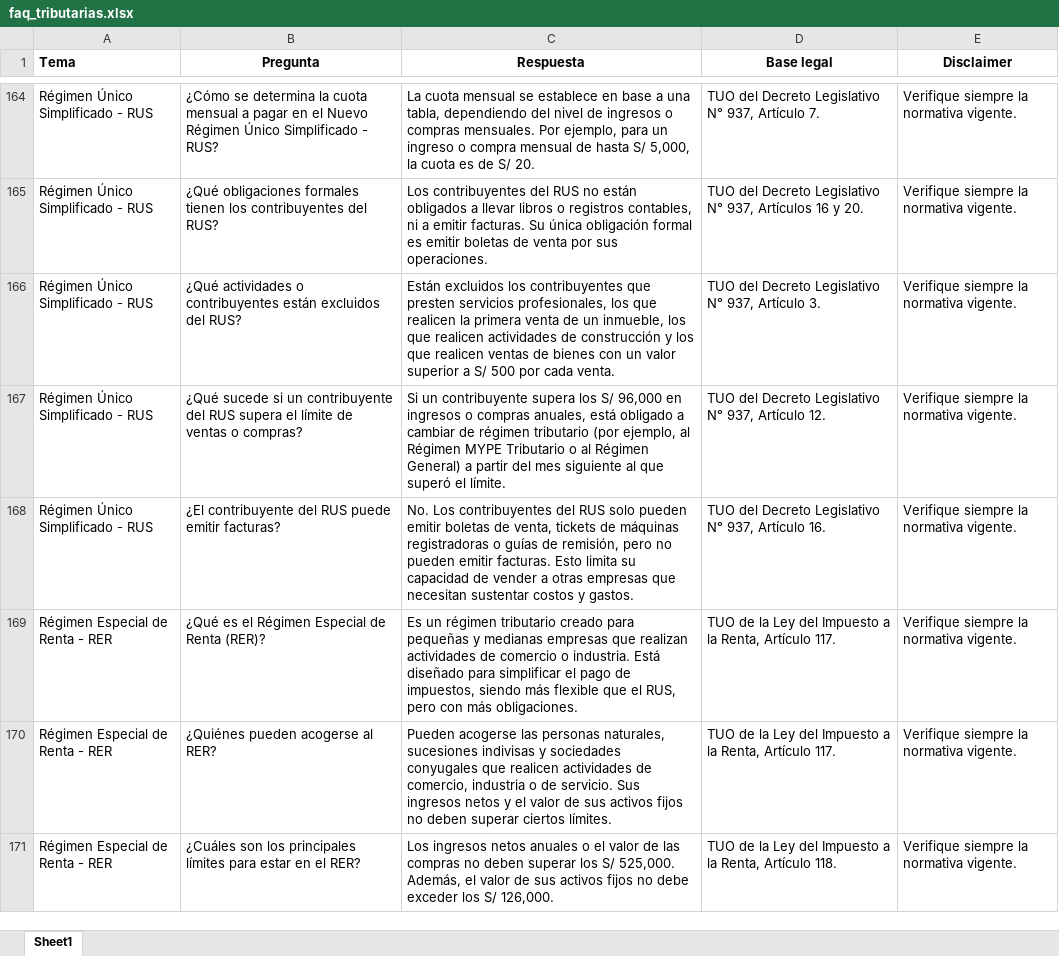
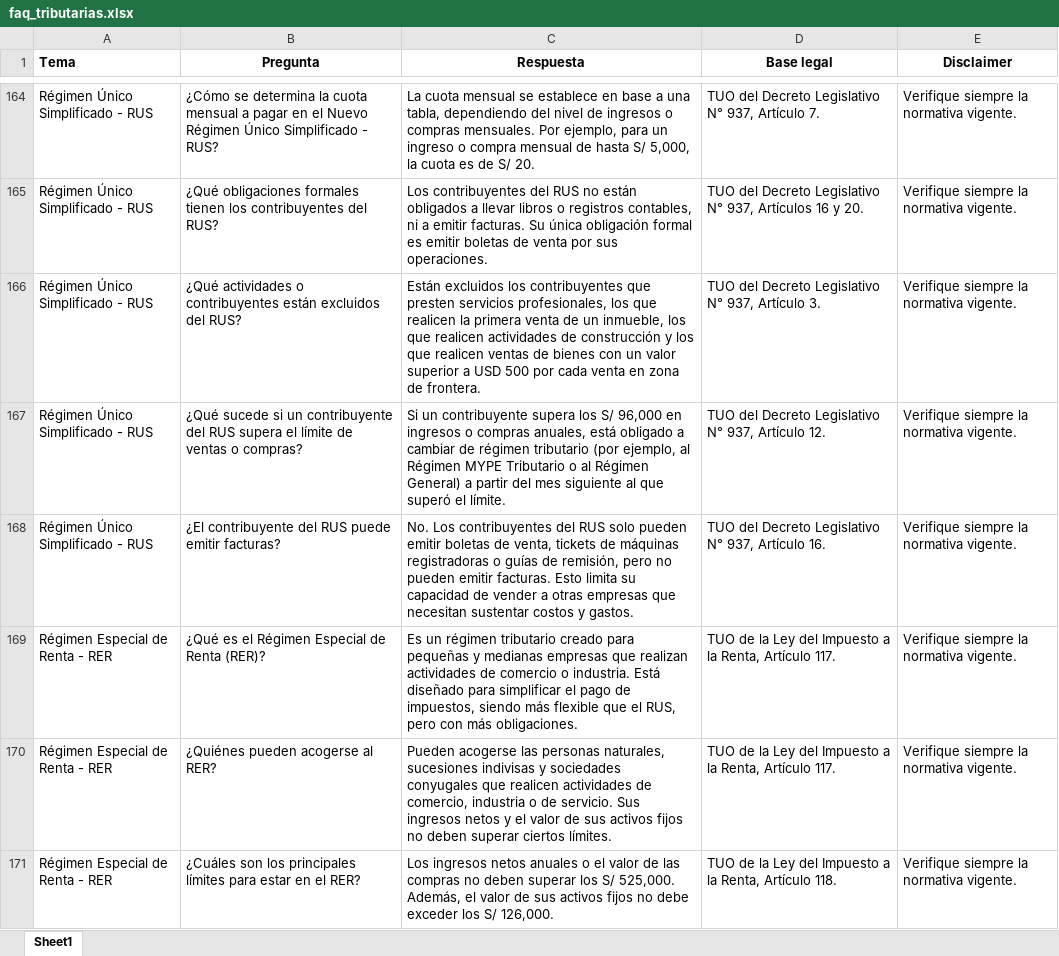
Before and after one commit to edwinfullconta-tech/vasebot, an Excel workbook: faq_tributarias.xlsx, sheet Sheet1, drawn as a sheet; only a part is shown, gaps mark what is left out; values as stored, in another font and other column widths than the file's, no borders; the diff names each change by its address in the sheet, - before the commit and + after, or states it on an @@ line.

Commit message:
Add files via upload

```diff
--- a/faq_tributarias.xlsx (sheet Sheet1)
+++ b/faq_tributarias.xlsx (sheet Sheet1)
-C166 (Respuesta): …superior a S/ 500 por cada venta.
+C166 (Respuesta): …superior a USD 500 por cada venta en zona de frontera.
```
